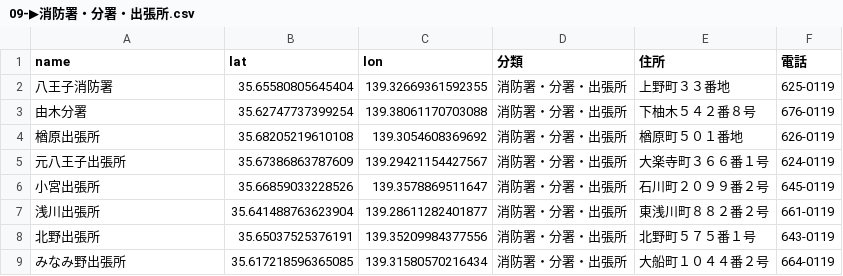
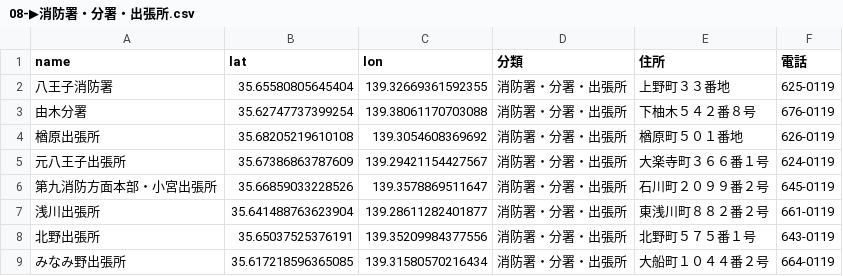
Before and after one commit to hachioji-city/hazardmap, a CSV file: csv/08-▶消防署・分署・出張所.csv (was csv/09-▶消防署・分署・出張所.csv), drawn as a sheet.

Commit message:
Update 08-▶消防署・分署・出張所.csv

```diff
--- a/csv/09-▶消防署・分署・出張所.csv
+++ b/csv/08-▶消防署・分署・出張所.csv
@@ -5,3 +5,3 @@ name,lat,lon,分類,住所,電話
 元八王子出張所,35.67386863787609,139.29421154427567,消防署・分署・出張所,大楽寺町３６６番１号,624-0119
-小宮出張所,35.66859033228526,139.3578869511647,消防署・分署・出張所,石川町２０９９番２号,645-0119
+第九消防方面本部・小宮出張所,35.66859033228526,139.3578869511647,消防署・分署・出張所,石川町２０９９番２号,645-0119
 浅川出張所,35.641488763623904,139.28611282401877,消防署・分署・出張所,東浅川町８８２番２号,661-0119
```
